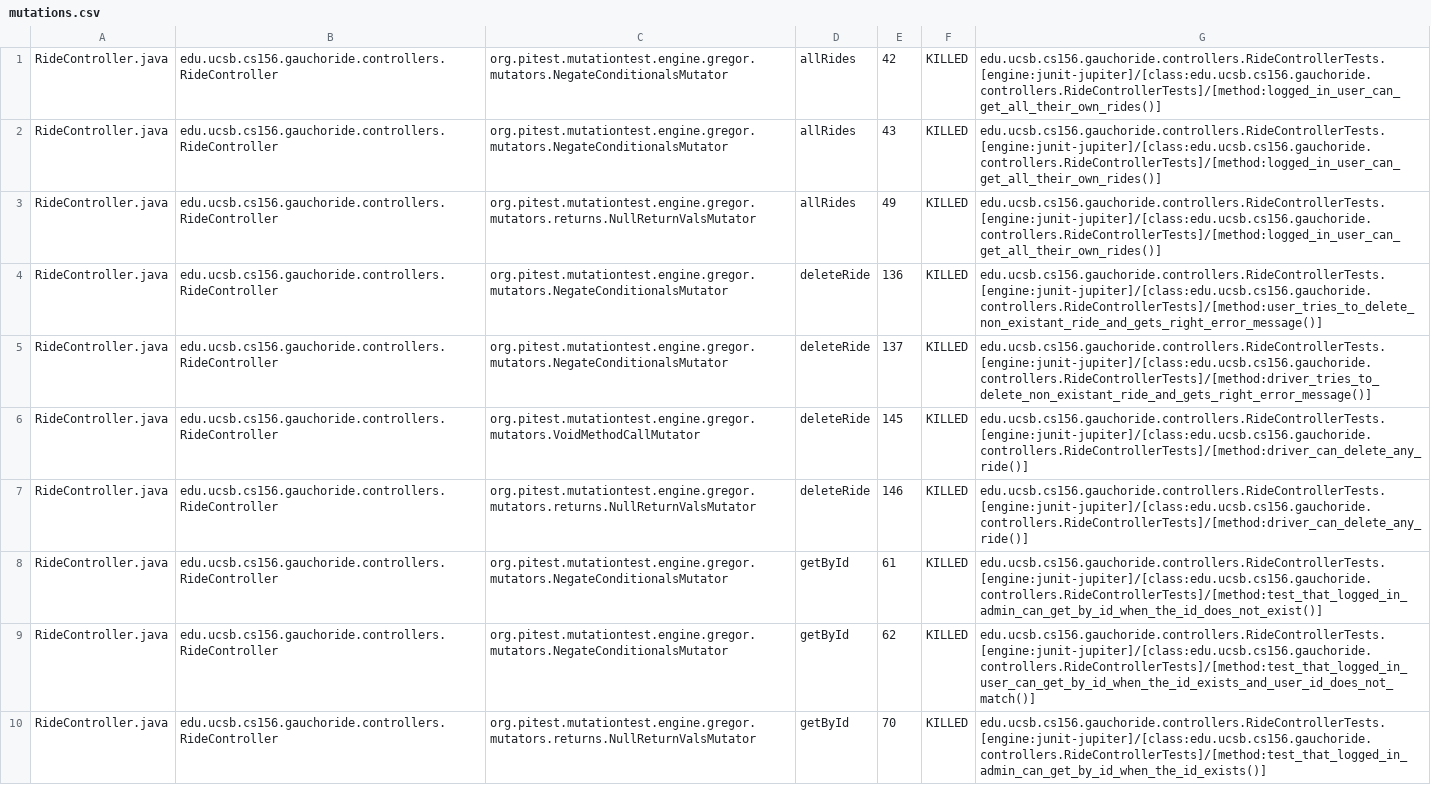
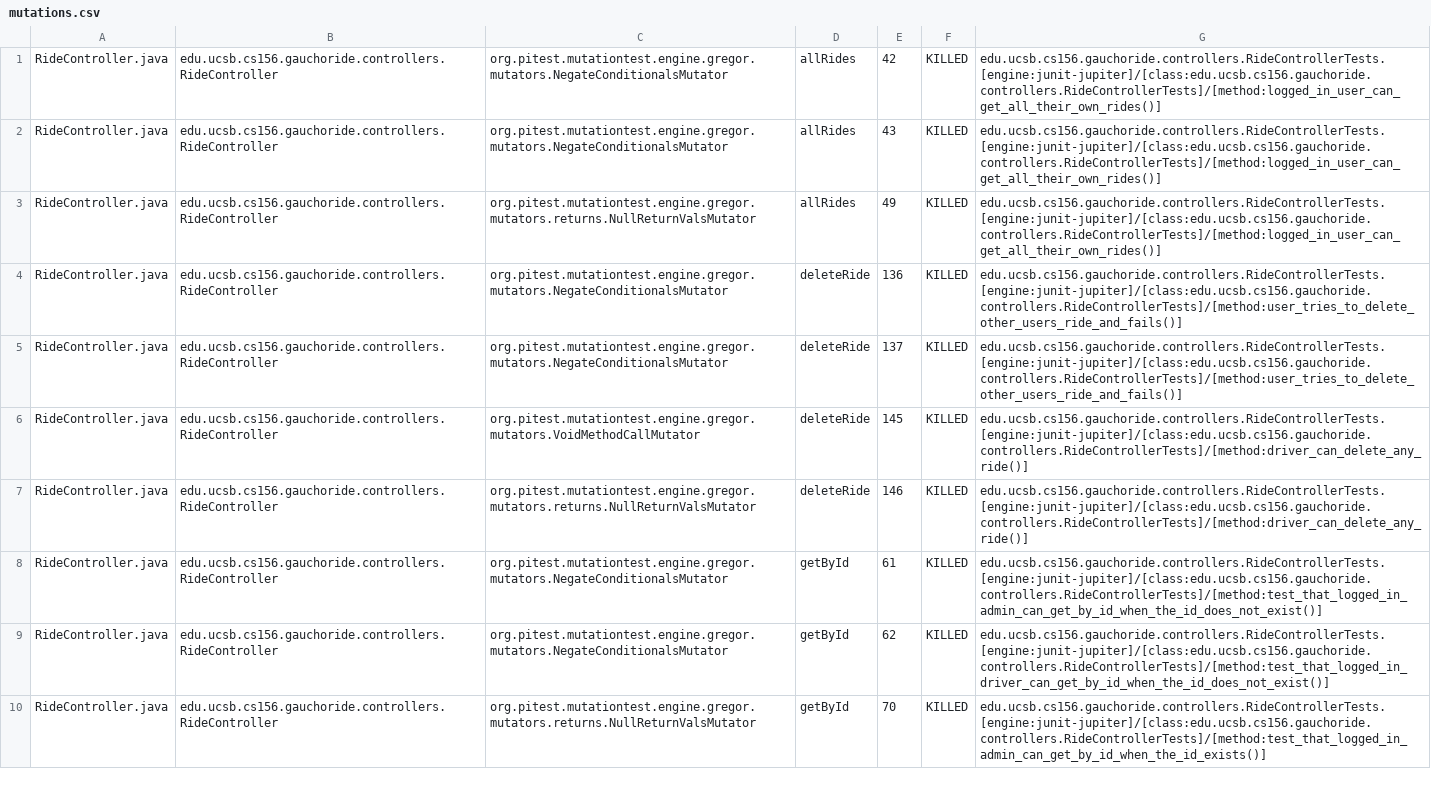
Before and after one commit to ucsb-cs156-w24/proj-gauchoride-w24-7pm-2, a CSV file: prs/33/pitest/mutations.csv, drawn as a sheet; only a part is shown; the diff covers the shown part only.

Commit message:
Deploying to gh-pages from @ ucsb-cs156-w24/proj-gauchoride-w24-7pm-2@db25d4d12d5d7392b4f617de8217061b1bc4e69f 🚀

```diff
--- a/prs/33/pitest/mutations.csv
+++ b/prs/33/pitest/mutations.csv
@@ -3,4 +3,4 @@ RideController.java,edu.ucsb.cs156.gauchoride.controllers.RideController,org.pit
 RideController.java,edu.ucsb.cs156.gauchoride.controllers.RideController,org.pitest.mutationtest.engine.gregor.mutators.returns.NullReturnValsMutator,allRides,49,KILLED,edu.ucsb.cs156.gauchoride.controllers.RideControllerTests.[engine:junit-jupiter]/[class:edu.ucsb.cs156.gauchoride.controllers.RideControllerTests]/[method:logged_in_user_can_get_all_their_own_rides()]
-RideController.java,edu.ucsb.cs156.gauchoride.controllers.RideController,org.pitest.mutationtest.engine.gregor.mutators.NegateConditionalsMutator,deleteRide,136,KILLED,edu.ucsb.cs156.gauchoride.controllers.RideControllerTests.[engine:junit-jupiter]/[class:edu.ucsb.cs156.gauchoride.controllers.RideControllerTests]/[method:user_tries_to_delete_non_existant_ride_and_gets_right_error_message()]
-RideController.java,edu.ucsb.cs156.gauchoride.controllers.RideController,org.pitest.mutationtest.engine.gregor.mutators.NegateConditionalsMutator,deleteRide,137,KILLED,edu.ucsb.cs156.gauchoride.controllers.RideControllerTests.[engine:junit-jupiter]/[class:edu.ucsb.cs156.gauchoride.controllers.RideControllerTests]/[method:driver_tries_to_delete_non_existant_ride_and_gets_right_error_message()]
+RideController.java,edu.ucsb.cs156.gauchoride.controllers.RideController,org.pitest.mutationtest.engine.gregor.mutators.NegateConditionalsMutator,deleteRide,136,KILLED,edu.ucsb.cs156.gauchoride.controllers.RideControllerTests.[engine:junit-jupiter]/[class:edu.ucsb.cs156.gauchoride.controllers.RideControllerTests]/[method:user_tries_to_delete_other_users_ride_and_fails()]
+RideController.java,edu.ucsb.cs156.gauchoride.controllers.RideController,org.pitest.mutationtest.engine.gregor.mutators.NegateConditionalsMutator,deleteRide,137,KILLED,edu.ucsb.cs156.gauchoride.controllers.RideControllerTests.[engine:junit-jupiter]/[class:edu.ucsb.cs156.gauchoride.controllers.RideControllerTests]/[method:user_tries_to_delete_other_users_ride_and_fails()]
 RideController.java,edu.ucsb.cs156.gauchoride.controllers.RideController,org.pitest.mutationtest.engine.gregor.mutators.VoidMethodCallMutator,deleteRide,145,KILLED,edu.ucsb.cs156.gauchoride.controllers.RideControllerTests.[engine:junit-jupiter]/[class:edu.ucsb.cs156.gauchoride.controllers.RideControllerTests]/[method:driver_can_delete_any_ride()]
@@ -8,3 +8,3 @@ RideController.java,edu.ucsb.cs156.gauchoride.controllers.RideController,org.pit
 RideController.java,edu.ucsb.cs156.gauchoride.controllers.RideController,org.pitest.mutationtest.engine.gregor.mutators.NegateConditionalsMutator,getById,61,KILLED,edu.ucsb.cs156.gauchoride.controllers.RideControllerTests.[engine:junit-jupiter]/[class:edu.ucsb.cs156.gauchoride.controllers.RideControllerTests]/[method:test_that_logged_in_admin_can_get_by_id_when_the_id_does_not_exist()]
-RideController.java,edu.ucsb.cs156.gauchoride.controllers.RideController,org.pitest.mutationtest.engine.gregor.mutators.NegateConditionalsMutator,getById,62,KILLED,edu.ucsb.cs156.gauchoride.controllers.RideControllerTests.[engine:junit-jupiter]/[class:edu.ucsb.cs156.gauchoride.controllers.RideControllerTests]/[method:test_that_logged_in_user_can_get_by_id_when_the_id_exists_and_user_id_does_not_match()]
+RideController.java,edu.ucsb.cs156.gauchoride.controllers.RideController,org.pitest.mutationtest.engine.gregor.mutators.NegateConditionalsMutator,getById,62,KILLED,edu.ucsb.cs156.gauchoride.controllers.RideControllerTests.[engine:junit-jupiter]/[class:edu.ucsb.cs156.gauchoride.controllers.RideControllerTests]/[method:test_that_logged_in_driver_can_get_by_id_when_the_id_does_not_exist()]
 RideController.java,edu.ucsb.cs156.gauchoride.controllers.RideController,org.pitest.mutationtest.engine.gregor.mutators.returns.NullReturnValsMutator,getById,70,KILLED,edu.ucsb.cs156.gauchoride.controllers.RideControllerTests.[engine:junit-jupiter]/[class:edu.ucsb.cs156.gauchoride.controllers.RideControllerTests]/[method:test_that_logged_in_admin_can_get_by_id_when_the_id_exists()]
```
Also changed, not shown: 38 edited cells elsewhere in this file, 16 other files.
